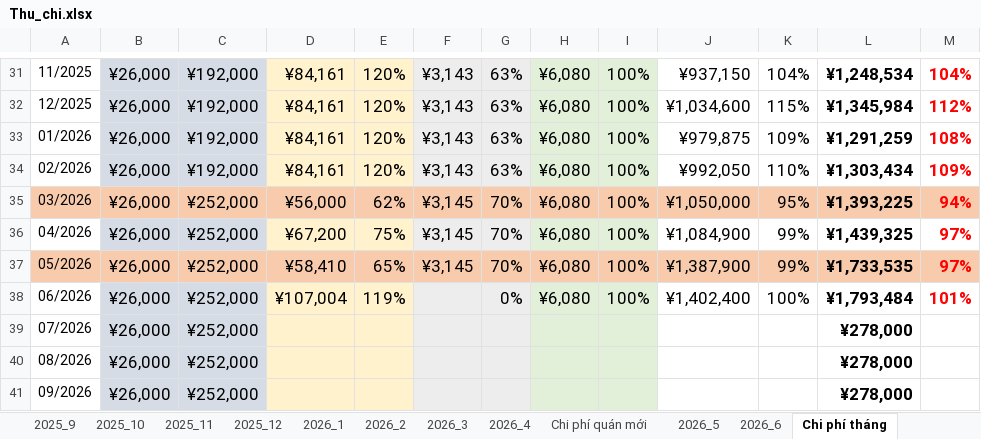
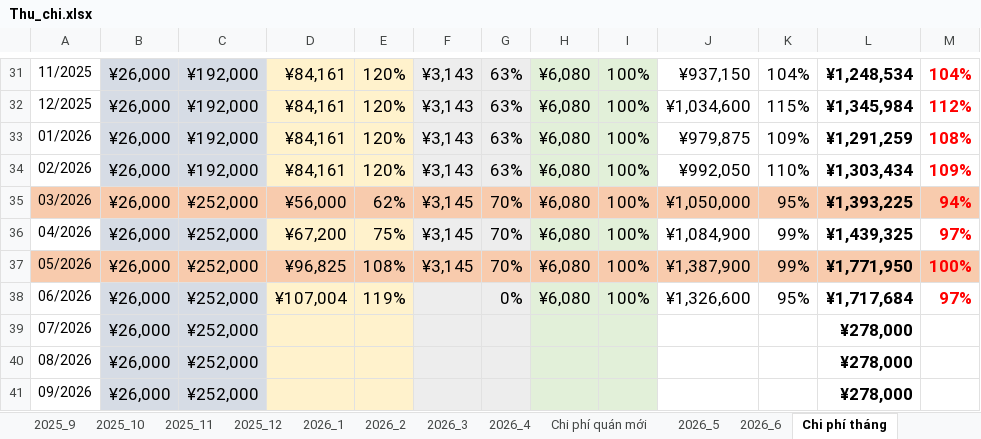
Before and after one commit to dnghia1908/backup-PC, an Excel workbook: Tạp hóa/Quản lý/Thu_chi.xlsx, sheet Chi phí tháng, drawn as a sheet; only a part is shown, gaps mark what is left out; values as stored, in another font and other column widths than the file's, no borders; the diff names each change by its address in the sheet, - before the commit and + after, or states it on an @@ line.

```diff
--- a/Tạp hóa/Quản lý/Thu_chi.xlsx (sheet Chi phí tháng)
+++ b/Tạp hóa/Quản lý/Thu_chi.xlsx (sheet Chi phí tháng)
-D37: ¥58,410
+D37: ¥96,825
-E37: 65%
+E37: 108%
-L37: ¥1,733,535
+L37: ¥1,771,950
-M37: 97%
+M37: 100%
-J38: ¥1,402,400
+J38: ¥1,326,600
-K38: 100%
+K38: 95%
-L38: ¥1,793,484
+L38: ¥1,717,684
-M38: 101%
+M38: 97%
```
Also changed, not shown: sheet 2026_6, sheet Bảng lợi nhuận.
